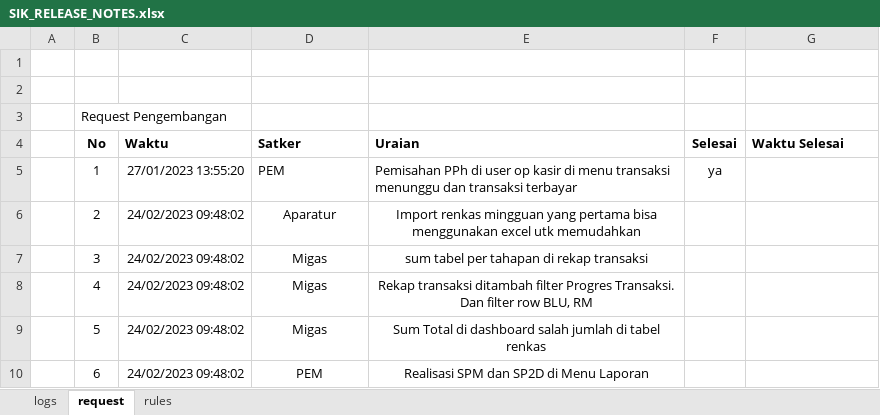
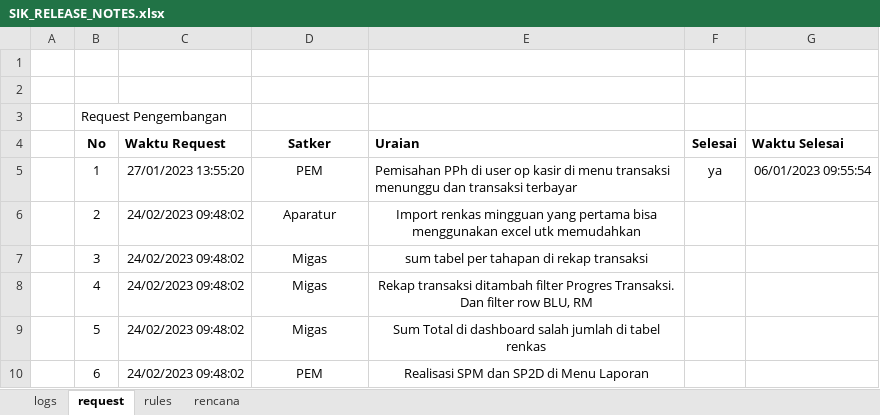
Before and after one commit to Faridalim/sik_release_note, an Excel workbook: SIK_RELEASE_NOTES.xlsx, sheet request, drawn as a sheet; values as stored, in another font and other column widths than the file's, no borders; the diff names each change by its address in the sheet, - before the commit and + after, or states it on an @@ line.

```diff
--- a/SIK_RELEASE_NOTES.xlsx (sheet request)
+++ b/SIK_RELEASE_NOTES.xlsx (sheet request)
+sheet tab: rencana
-C4: Waktu
+C4: Waktu Request
-D4:D5 alignment: left
+D4:D5 alignment: center
-G5 (Waktu Selesai): (empty)
+G5 (Waktu Selesai): 06/01/2023 09:55:54
```
Also changed, not shown: sheet logs.
